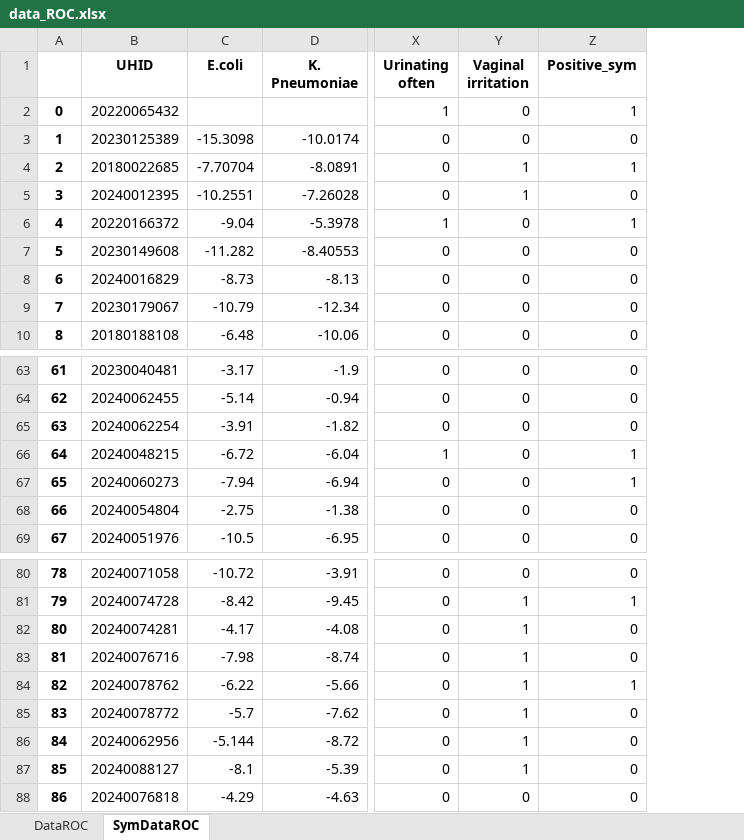
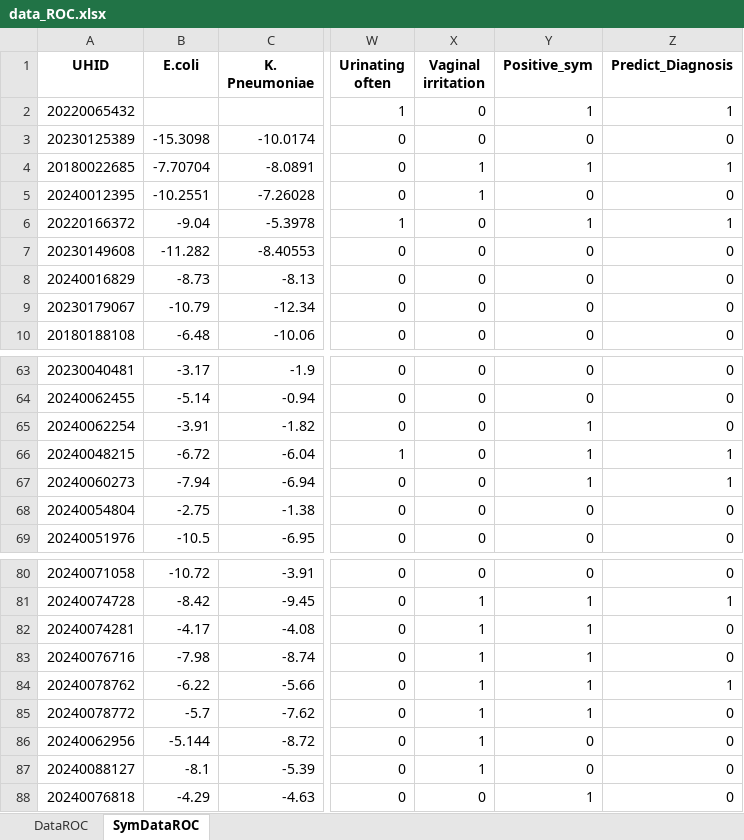
Before and after one commit to neeliit/DiagnosticsPy, an Excel workbook: data_ROC.xlsx, sheet SymDataROC, drawn as a sheet; only a part is shown, gaps mark what is left out; values as stored, in another font and other column widths than the file's, no borders; removed rows and columns are numbered as before the commit, all else as after; the diff names each change by its address in the sheet, - before the commit and + after, or states it on an @@ line.

```diff
--- a/data_ROC.xlsx (sheet SymDataROC)
+++ b/data_ROC.xlsx (sheet SymDataROC)
-column A, rows 2-10: 0 | 1 | 2 | 3 | 4 | 5 | 6 | 7 | 8; rows 63-69: 61 | 62 | 63 | 64 | 65 | 66 | 67; rows 80-88: 78 | 79 | 80 | 81 | 82 | 83 | 84 | 85 | 86
+column Z (Predict_Diagnosis), rows 2-10: 1 | 0 | 1 | 0 | 1 | 0 | 0 | 0 | 0; rows 63-69: 0 | 0 | 0 | 1 | 1 | 0 | 0; rows 80-88: 0 | 1 | 0 | 0 | 1 | 0 | 0 | 0 | 0
-Y65 (Positive_sym): 0
+Y65 (Positive_sym): 1
-Y82:Y83 (Positive_sym): 0
+Y82:Y83 (Positive_sym): 1
-Y85 (Positive_sym): 0
+Y85 (Positive_sym): 1
-Y88 (Positive_sym): 0
+Y88 (Positive_sym): 1
```
Also changed, not shown: sheet DataROC, 1 other file.
